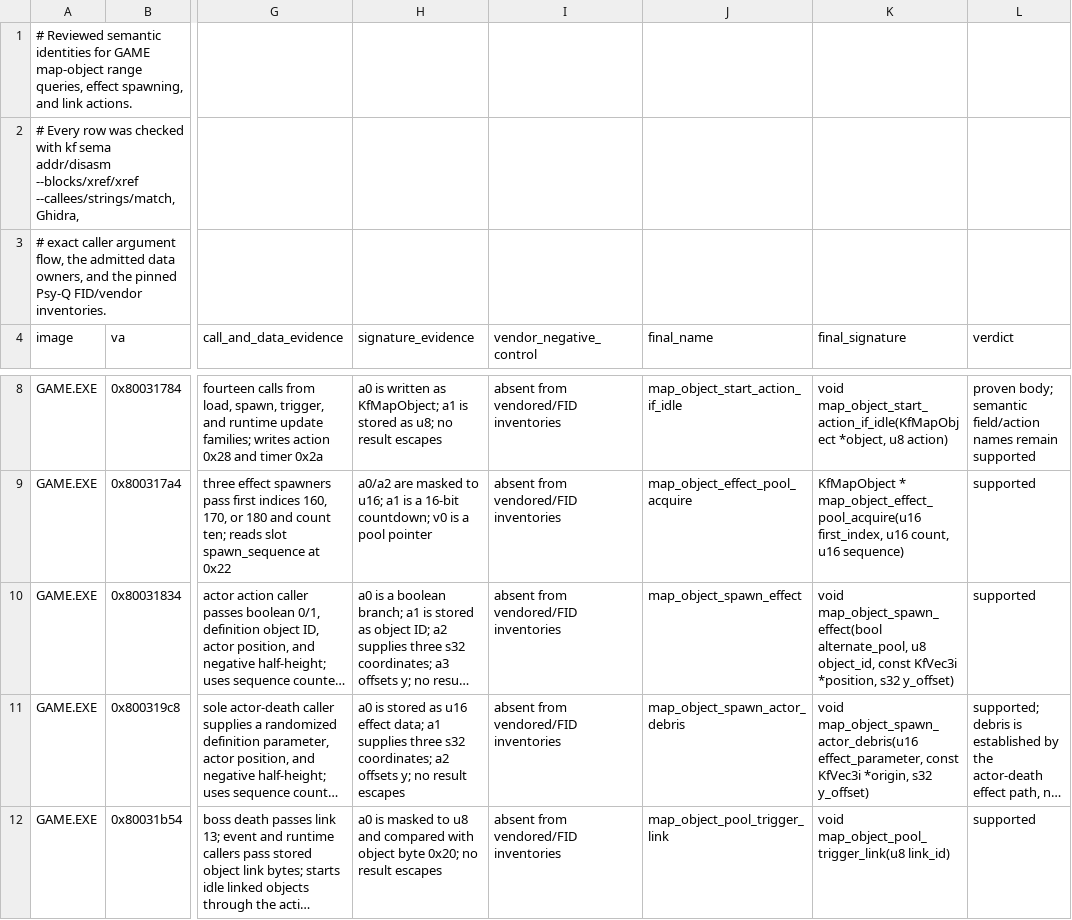
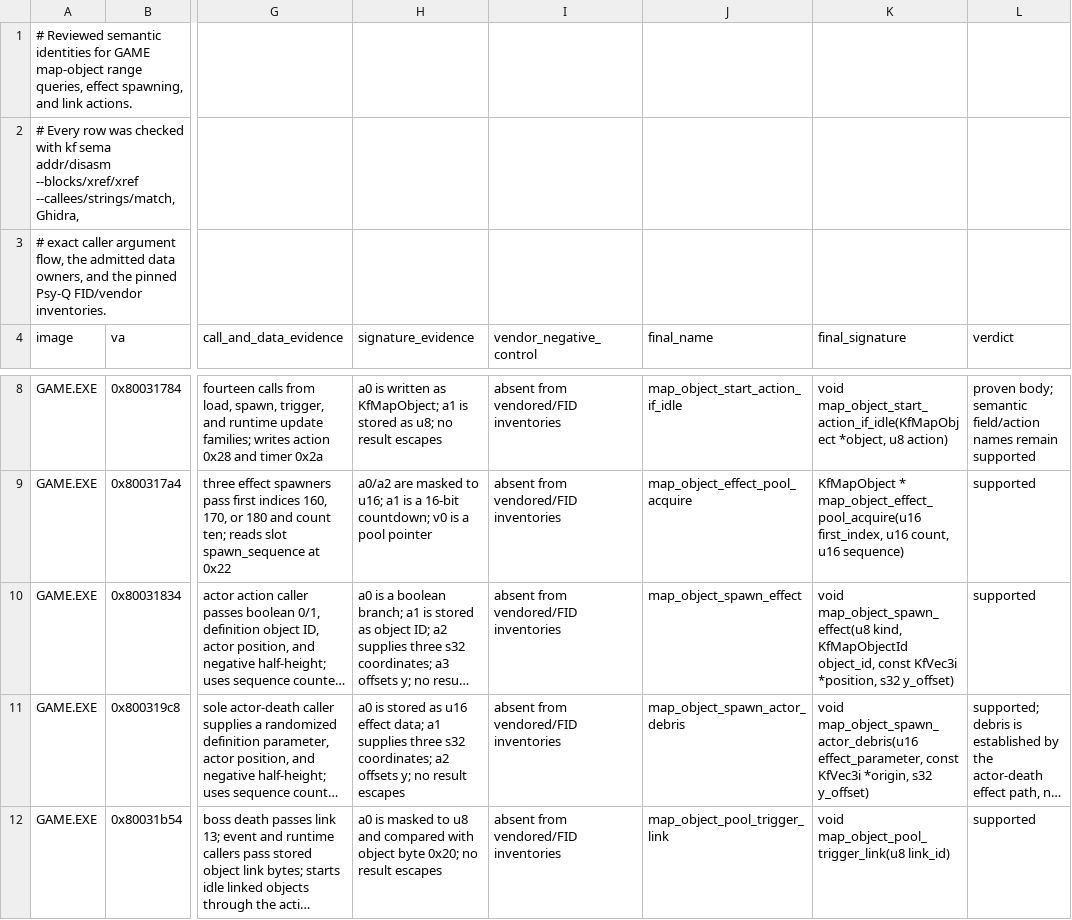
Before and after one commit to sushi-shi/kings-field-decomp, a TSV file: config/evidence/game_semantic_map_runtime.tsv, drawn as a sheet; only a part is shown, gaps mark what is left out; long unchanged cells end in …; the diff names each change by its address in the sheet, - before the commit and + after, or states it on an @@ line.

```diff
--- a/config/evidence/game_semantic_map_runtime.tsv
+++ b/config/evidence/game_semantic_map_runtime.tsv
-K10 (final_signature): void map_object_spawn_effect(bool alternate_pool, u8 object_id, const…
+K10 (final_signature): void map_object_spawn_effect(u8 kind, KfMapObjectId object_id, const…
```
Also changed, not shown: config/retail/function_identities.tsv, config/retail/structure_fields.tsv, 19 other files.
